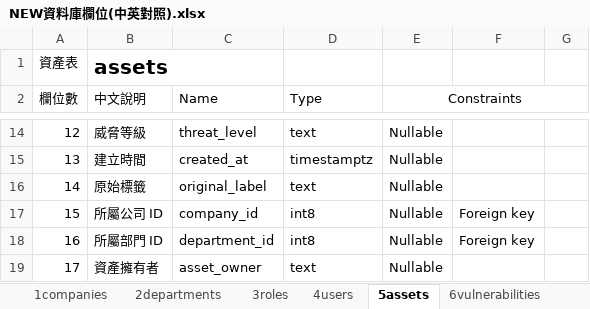
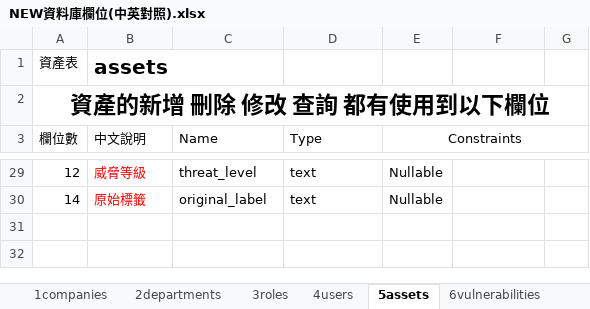
Before and after one commit to Cathy0928/risk-assessment-project, an Excel workbook: riskGenie/NEW資料庫欄位(中英對照).xlsx, sheet 5assets, drawn as a sheet; only a part is shown, gaps mark what is left out; values as stored, in another font and other column widths than the file's, no borders; removed rows and columns are numbered as before the commit, all else as after; the diff covers the shown part only; the diff names each change by its address in the sheet, - before the commit and + after, or states it on an @@ line.

```diff
--- a/riskGenie/NEW資料庫欄位(中英對照).xlsx (sheet 5assets)
+++ b/riskGenie/NEW資料庫欄位(中英對照).xlsx (sheet 5assets)
+row 2: 資產的新增 刪除 修改 查詢 都有使用到以下欄位
-B29 text colour: black
+B29 text colour: #FF0000
-row 15: 13 | 建立時間 | created_at | timestamptz | Nullable
-B30 text colour: black
+B30 text colour: #FF0000
-row 17: 15 | 所屬公司 ID | company_id | int8 | Nullable | Foreign key
-row 18: 16 | 所屬部門 ID | department_id | int8 | Nullable | Foreign key
-row 19: 17 | 資產擁有者 | asset_owner | text | Nullable
```
Also changed, not shown: 18 added rows, 4 removed rows, 9 edited cells and cell formats elsewhere in this sheet, sheet 2departments, sheet 4users.
